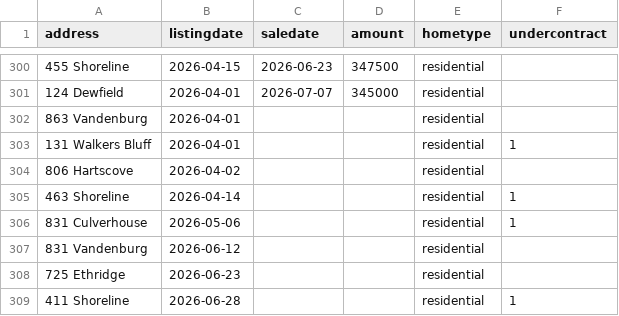
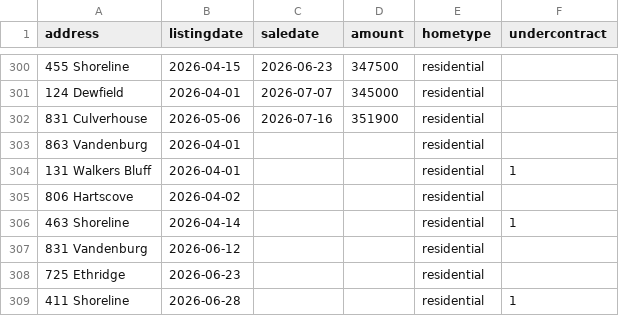
Before and after one commit to robhanssen/glenlake-homesales, a CSV file: sources/homesalesdata-source.csv, drawn as a sheet; only a part is shown, gaps mark what is left out.

Commit message:
new sale

```diff
--- a/sources/homesalesdata-source.csv
+++ b/sources/homesalesdata-source.csv
@@ -301,2 +301,3 @@
 124 Dewfield,2026-04-01,2026-07-07,345000,residential,
+831 Culverhouse,2026-05-06,2026-07-16,351900,residential,
 863 Vandenburg,2026-04-01,,,residential,
@@ -305,3 +306,2 @@
 463 Shoreline,2026-04-14,,,residential,1
-831 Culverhouse,2026-05-06,,,residential,1
 831 Vandenburg,2026-06-12,,,residential,
```
